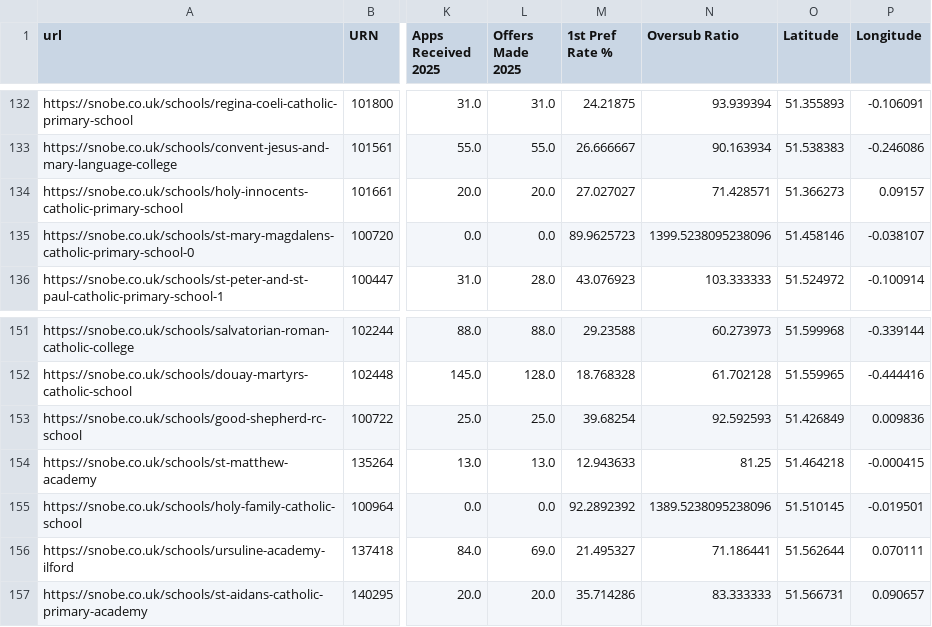
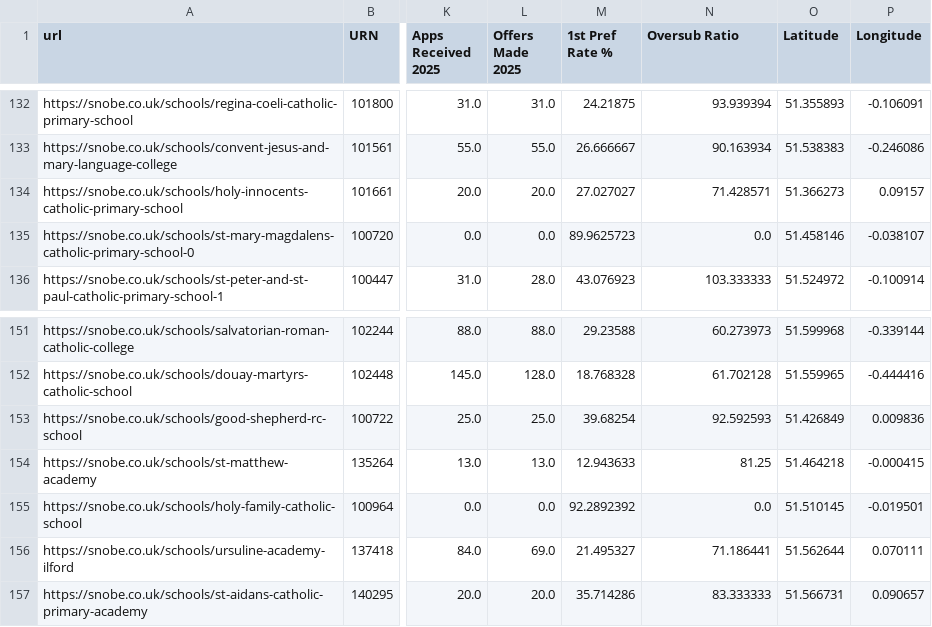
Before and after one commit to Thierry0303/london-catholic-admissions-calculator, a CSV file: catholic_schools_with_pan_coords.csv, drawn as a sheet; only a part is shown, gaps mark what is left out; the diff covers the shown part only; the diff names each change by its address in the sheet, - before the commit and + after, or states it on an @@ line.

```diff
--- a/catholic_schools_with_pan_coords.csv
+++ b/catholic_schools_with_pan_coords.csv
-N135 (Oversub Ratio): 1399.5238095238096
+N135 (Oversub Ratio): 0.0
-N155 (Oversub Ratio): 1389.5238095238096
+N155 (Oversub Ratio): 0.0
```
Also changed, not shown: 26 edited cells elsewhere in this file.
